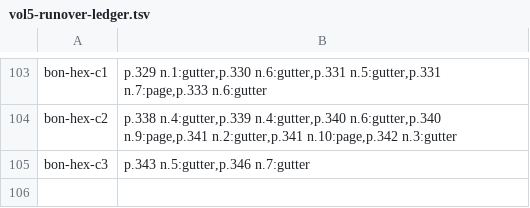
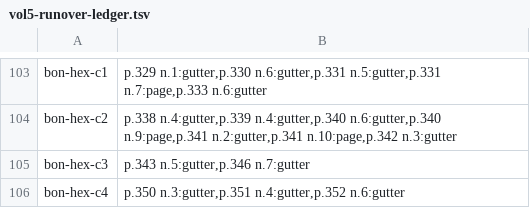
Before and after one commit to wilsonpruitt/bonaventure-sentences, a TSV file: manual-review/vol5-runover-ledger.tsv, drawn as a sheet; only a part is shown, gaps mark what is left out; the diff names each change by its address in the sheet, - before the commit and + after, or states it on an @@ line.

```diff
--- a/manual-review/vol5-runover-ledger.tsv
+++ b/manual-review/vol5-runover-ledger.tsv
+row 106: bon-hex-c4 | p.350 n.3:gutter,p.351 n.4:gutter,p.352 n.6:gutter
```
Also changed, not shown: 5 other files.
